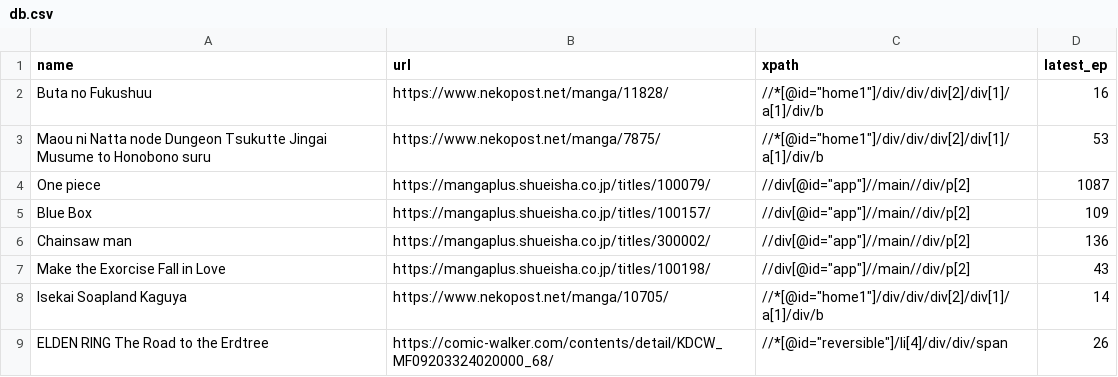
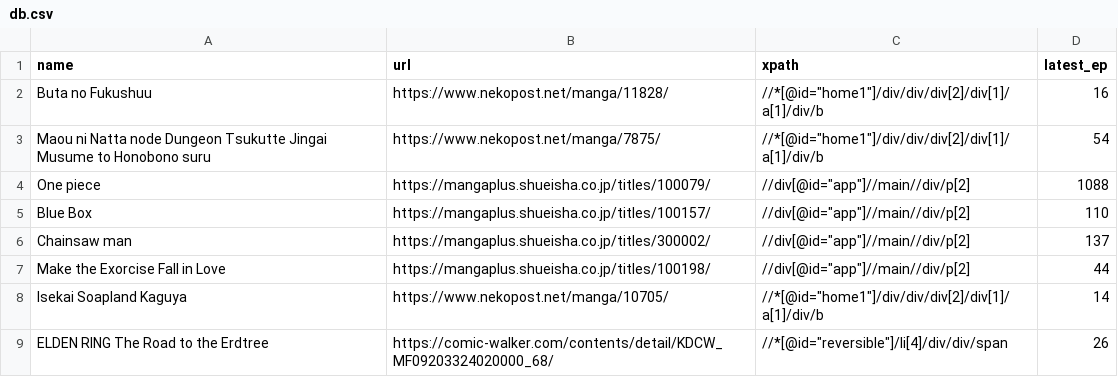
Before and after one commit to orpheousff8/mangaEpChecker, a CSV file: db.csv, drawn as a sheet.

```diff
--- a/db.csv
+++ b/db.csv
@@ -2,7 +2,7 @@ name, url, xpath, latest_ep
 Buta no Fukushuu,https://www.nekopost.net/manga/11828/,"//*[@id=""home1""]/div/div/div[2]/div[1]/a[1]/div/b",16
-Maou ni Natta node Dungeon Tsukutte Jingai Musume to Honobono suru,https://www.nekopost.net/manga/7875/,"//*[@id=""home1""]/div/div/div[2]/div[1]/a[1]/div/b",53
-One piece,https://mangaplus.shueisha.co.jp/titles/100079/,"//div[@id=""app""]//main//div/p[2]",1087
-Blue Box,https://mangaplus.shueisha.co.jp/titles/100157/,"//div[@id=""app""]//main//div/p[2]",109
-Chainsaw man,https://mangaplus.shueisha.co.jp/titles/300002/,"//div[@id=""app""]//main//div/p[2]",136
-Make the Exorcise Fall in Love,https://mangaplus.shueisha.co.jp/titles/100198/,"//div[@id=""app""]//main//div/p[2]",43
+Maou ni Natta node Dungeon Tsukutte Jingai Musume to Honobono suru,https://www.nekopost.net/manga/7875/,"//*[@id=""home1""]/div/div/div[2]/div[1]/a[1]/div/b",54
+One piece,https://mangaplus.shueisha.co.jp/titles/100079/,"//div[@id=""app""]//main//div/p[2]",1088
+Blue Box,https://mangaplus.shueisha.co.jp/titles/100157/,"//div[@id=""app""]//main//div/p[2]",110
+Chainsaw man,https://mangaplus.shueisha.co.jp/titles/300002/,"//div[@id=""app""]//main//div/p[2]",137
+Make the Exorcise Fall in Love,https://mangaplus.shueisha.co.jp/titles/100198/,"//div[@id=""app""]//main//div/p[2]",44
 Isekai Soapland Kaguya,https://www.nekopost.net/manga/10705/,"//*[@id=""home1""]/div/div/div[2]/div[1]/a[1]/div/b",14
```
Also changed, not shown: 2 other files.
